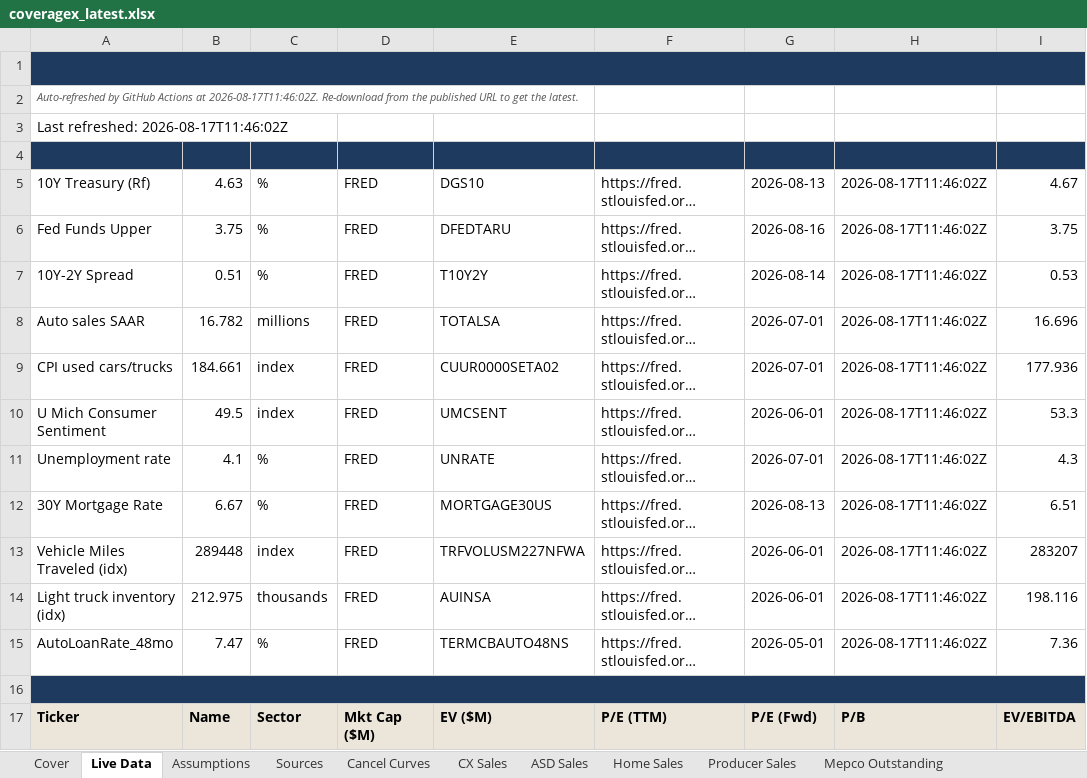
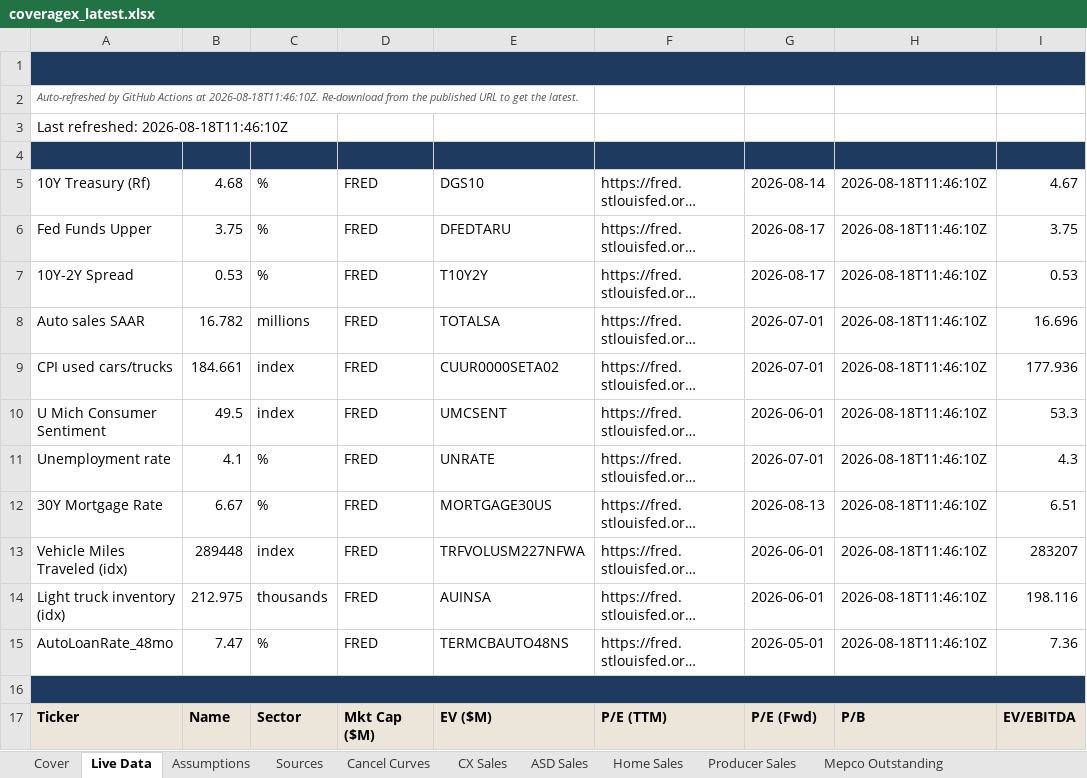
Before and after one commit to BodeBoyer/live-data, an Excel workbook: data/coveragex/coveragex_latest.xlsx, sheet Live Data, drawn as a sheet; only a part is shown; long unchanged cells end in …; values as stored, in another font and other column widths than the file's, no borders; the diff names each change by its address in the sheet, - before the commit and + after, or states it on an @@ line.

```diff
--- a/data/coveragex/coveragex_latest.xlsx (sheet Live Data)
+++ b/data/coveragex/coveragex_latest.xlsx (sheet Live Data)
-A2 (Metric): …Actions at 2026-08-17T11:46:02Z. Re-download from…
+A2 (Metric): …Actions at 2026-08-18T11:46:10Z. Re-download from…
-A3 (Metric): Last refreshed: 2026-08-17T11:46:02Z
+A3 (Metric): Last refreshed: 2026-08-18T11:46:10Z
-B5 (Value): 4.63
+B5 (Value): 4.68
-G5 (As-of): 2026-08-13
+G5 (As-of): 2026-08-14
-H5:H15 (Refreshed): 2026-08-17T11:46:02Z
+H5:H15 (Refreshed): 2026-08-18T11:46:10Z
-G6 (As-of): 2026-08-16
+G6 (As-of): 2026-08-17
-B7 (Value): 0.51
+B7 (Value): 0.53
-G7 (As-of): 2026-08-14
+G7 (As-of): 2026-08-17
```
Also changed, not shown: 4 other files.
